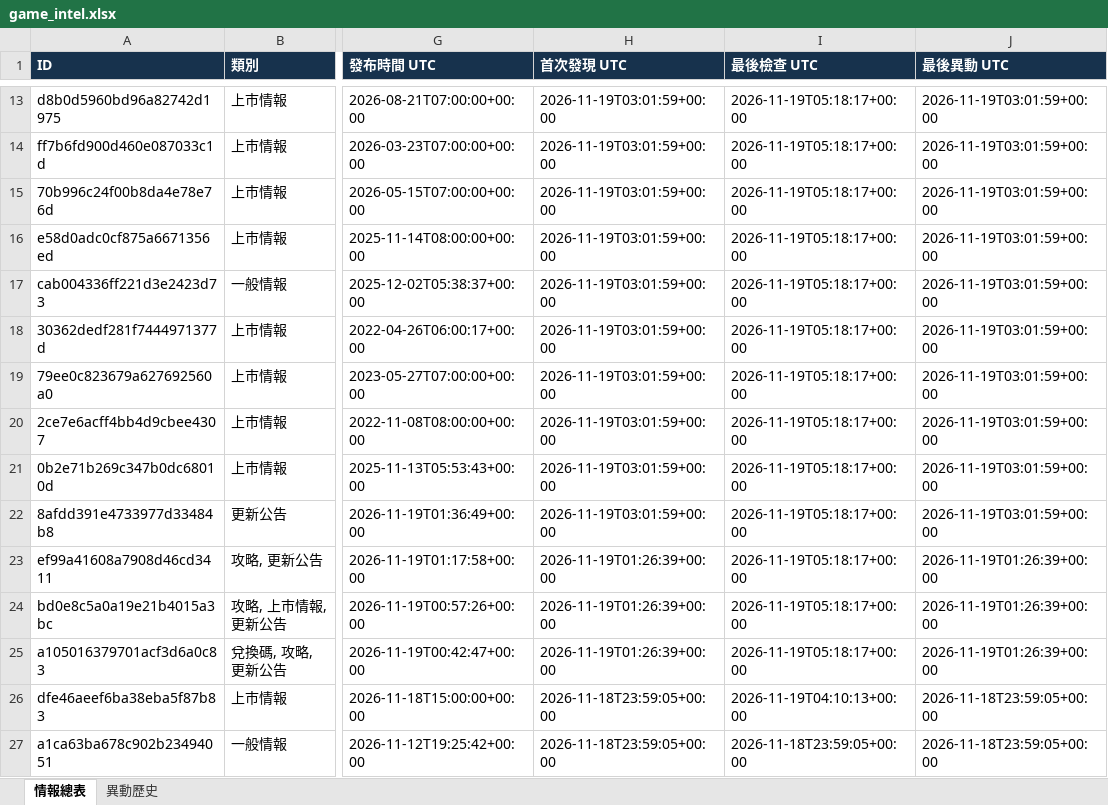
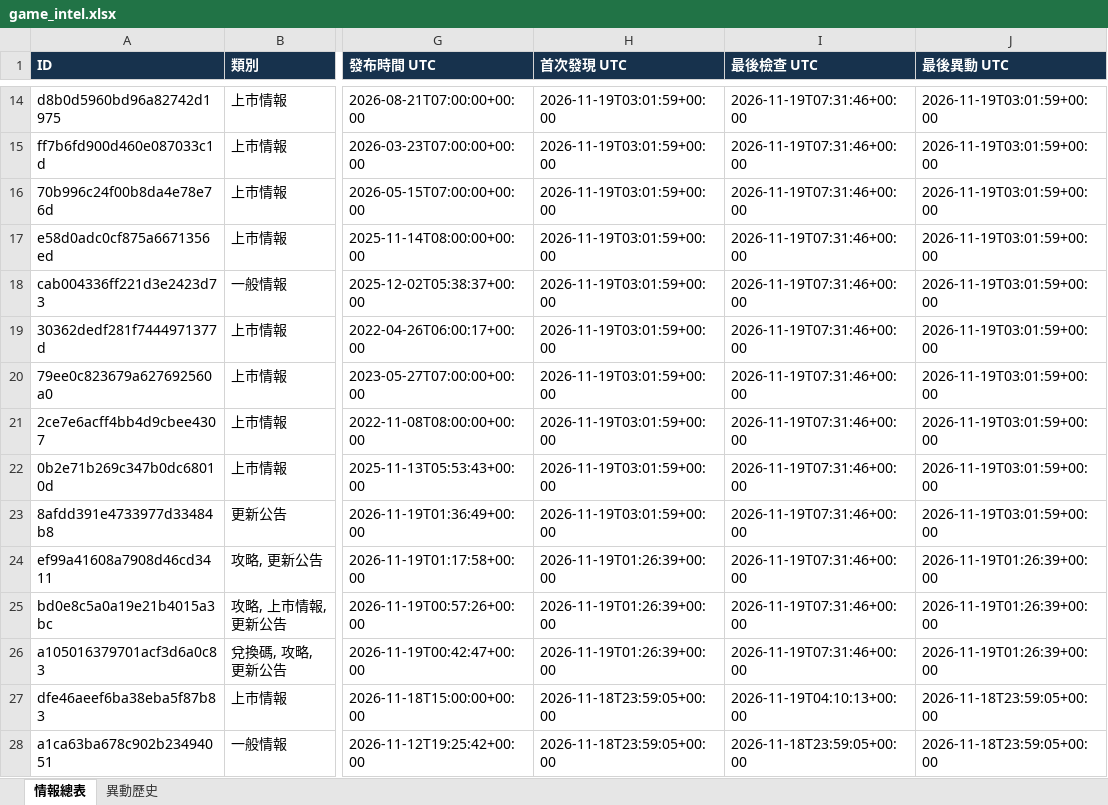
Before and after one commit to jerry000123456789-art/game-intel1, an Excel workbook: docs/game_intel.xlsx, sheet 情報總表, drawn as a sheet; only a part is shown, gaps mark what is left out; values as stored, in another font and other column widths than the file's, no borders; addresses are those after the commit; the diff covers the shown part only; the diff names each change by its address in the sheet, - before the commit and + after, or states it on an @@ line.

```diff
--- a/docs/game_intel.xlsx (sheet 情報總表)
+++ b/docs/game_intel.xlsx (sheet 情報總表)
-I14:I26 (最後檢查 UTC): 2026-11-19T05:18:17+00:00
+I14:I26 (最後檢查 UTC): 2026-11-19T07:31:46+00:00
```
Also changed, not shown: 1 added row and 180 edited cells elsewhere in this sheet, sheet 異動歷史, 4 other files.
